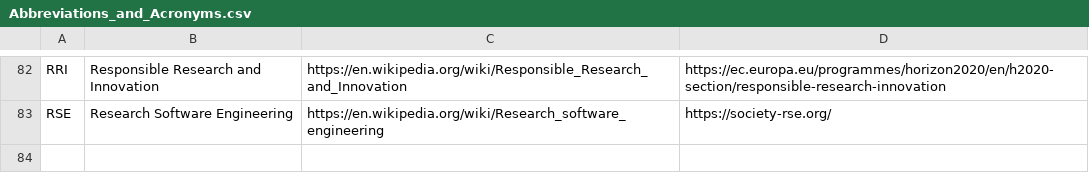
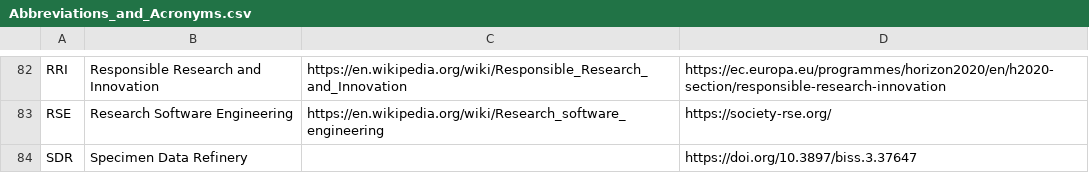
Before and after one commit to PietrH/AbbreviationsAndAcronyms, a CSV file: Abbreviations_and_Acronyms.csv, drawn as a sheet; only a part is shown, gaps mark what is left out.

Commit message:
Update Abbreviations_and_Acronyms.csv

```diff
--- a/Abbreviations_and_Acronyms.csv
+++ b/Abbreviations_and_Acronyms.csv
@@ -83 +83,2 @@ RRI,Responsible Research and Innovation,https://en.wikipedia.org/wiki/Responsibl
 RSE,Research Software Engineering,https://en.wikipedia.org/wiki/Research_software_engineering,https://society-rse.org/
+SDR,Specimen Data Refinery,,https://doi.org/10.3897/biss.3.37647
```
